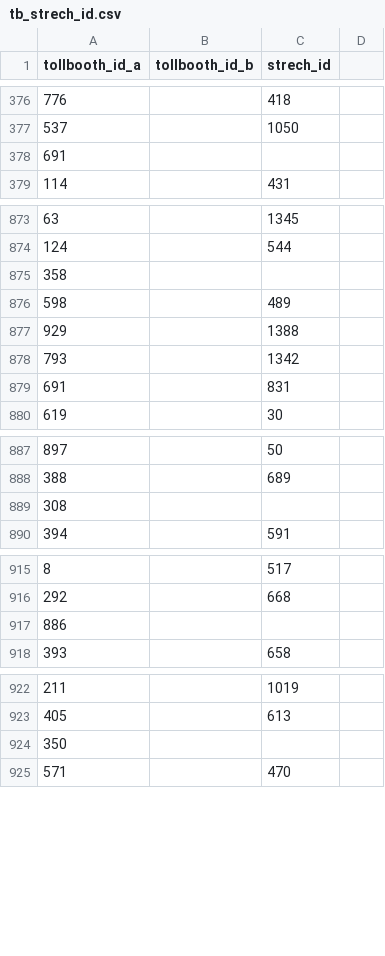
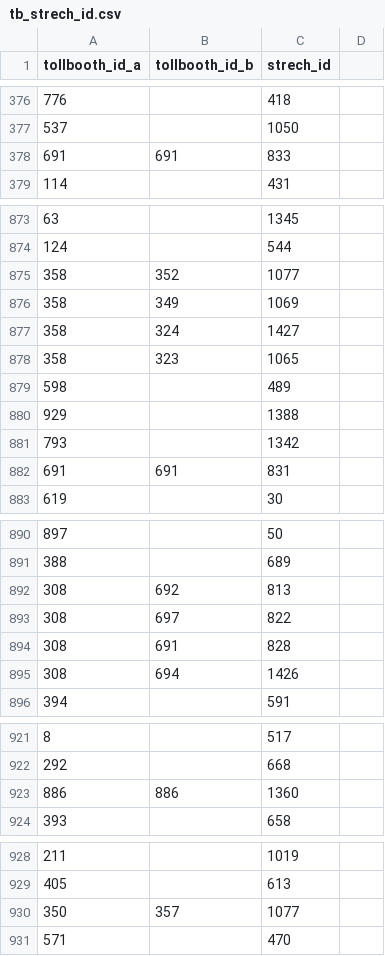
Before and after one commit to elaeon/tollbooth_etc_mx, a CSV file: data/tables/tb_strech_id.csv, drawn as a sheet; only a part is shown, gaps mark what is left out; the diff covers the shown part only.

```diff
--- a/data/tables/tb_strech_id.csv
+++ b/data/tables/tb_strech_id.csv
@@ -377,3 +377,3 @@
 537,,1050,
-691,,,
+691,691,833,
 114,,431,
@@ -874,3 +874,6 @@
 124,,544,
-358,,,
+358,352,1077,
+358,349,1069,
+358,324,1427,
+358,323,1065,
 598,,489,
@@ -878,3 +881,3 @@
 793,,1342,
-691,,831,
+691,691,831,
 619,,30,
@@ -888,3 +891,6 @@
 388,,689,
-308,,,
+308,692,813,
+308,697,822,
+308,691,828,
+308,694,1426,
 394,,591,
@@ -916,3 +922,3 @@
 292,,668,
-886,,,
+886,886,1360,
 393,,658,
@@ -923,3 +929,3 @@
 405,,613,
-350,,,
+350,357,1077,
 571,,470,
```
Also changed, not shown: 1 added row and 7 edited cells elsewhere in this file, data/tables/2024/strechs_toll.csv, data/tables/2025/strechs.csv.
